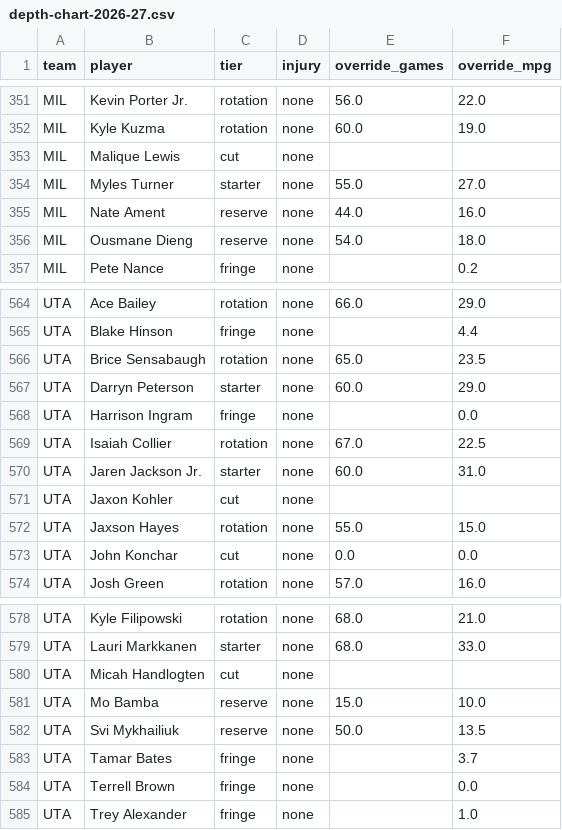
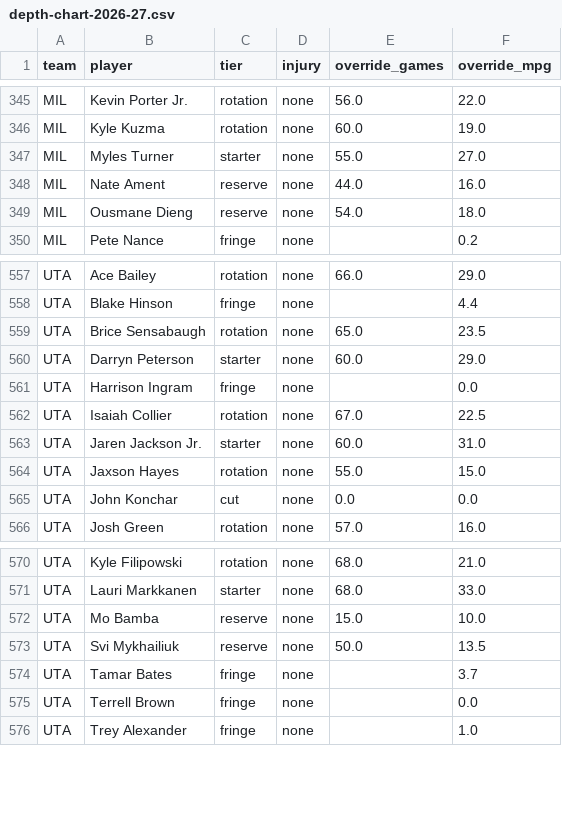
Before and after one commit to fantasyhoopsedge/hoopsedge-site, a CSV file: data/nba-rosters/depth-chart-2026-27.csv, drawn as a sheet; only a part is shown, gaps mark what is left out; the diff covers the shown part only; the diff names each change by its address in the sheet, - before the commit and + after, or states it on an @@ line.

```diff
--- a/data/nba-rosters/depth-chart-2026-27.csv
+++ b/data/nba-rosters/depth-chart-2026-27.csv
-row 353: MIL | Malique Lewis | cut | none
-row 571: UTA | Jaxon Kohler | cut | none
-row 580: UTA | Micah Handlogten | cut | none
```
Also changed, not shown: 6 removed rows elsewhere in this file, data/nba-rosters/2026-27.csv, data/nba-rosters/role-context-2026-27.csv, 3 other files.
